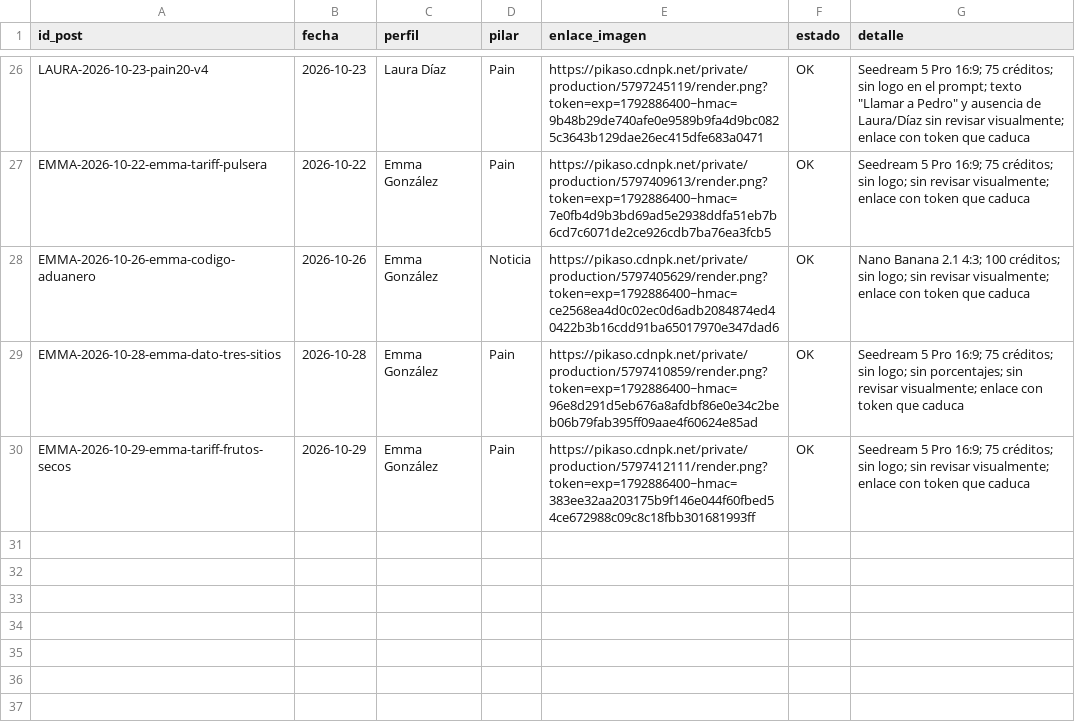
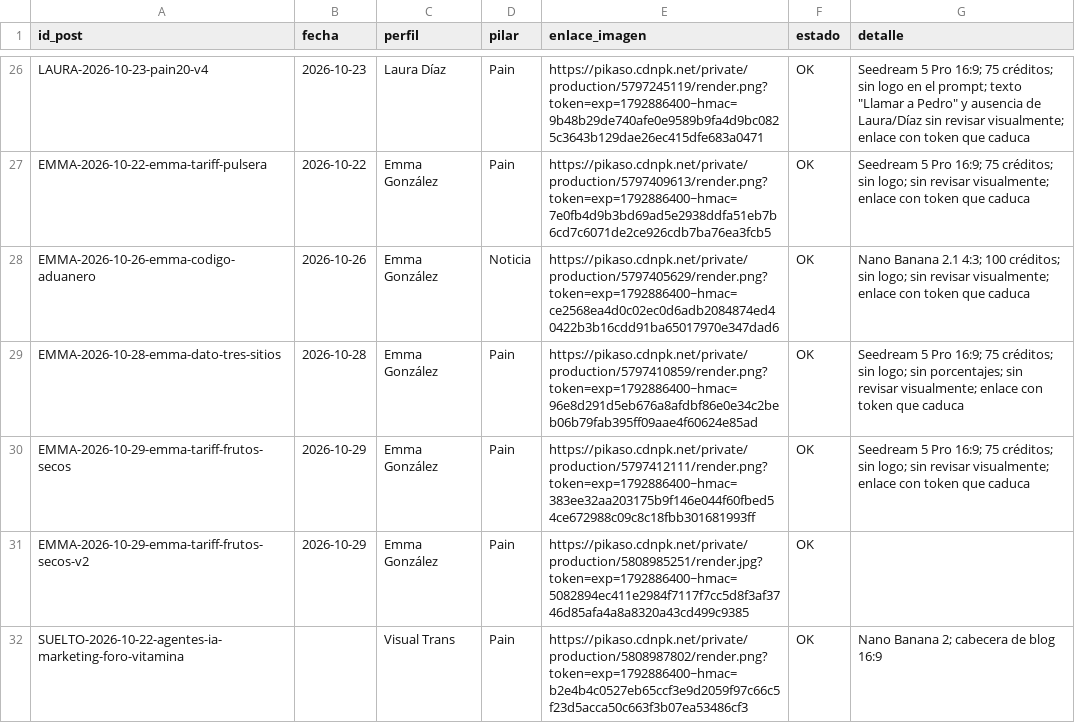
Before and after one commit to arivas-web/visualtrans-linkedin-test, a CSV file: output/2026-10/graficas.csv, drawn as a sheet; only a part is shown, gaps mark what is left out.

```diff
--- a/output/2026-10/graficas.csv
+++ b/output/2026-10/graficas.csv
@@ -30 +30,3 @@ EMMA-2026-10-28-emma-dato-tres-sitios,2026-10-28,Emma González,Pain,https://pik
 EMMA-2026-10-29-emma-tariff-frutos-secos,2026-10-29,Emma González,Pain,https://pikaso.cdnpk.net/private/production/5797412111/render.png?token=exp=1792886400~hmac=383ee32aa203175b9f146e044f60fbed54ce672988c09c8c18fbb301681993ff,OK,Seedream 5 Pro 16:9; 75 créditos; sin logo; sin revisar visualmente; enlace con token que caduca
+EMMA-2026-10-29-emma-tariff-frutos-secos-v2,2026-10-29,Emma González,Pain,"https://pikaso.cdnpk.net/private/production/5808985251/render.jpg?token=exp=1792886400~hmac=5082894ec411e2984f7117f7cc5d8f3af3746d85afa4a8a8320a43cd499c9385",OK,
+SUELTO-2026-10-22-agentes-ia-marketing-foro-vitamina,,Visual Trans,Pain,"https://pikaso.cdnpk.net/private/production/5808987802/render.png?token=exp=1792886400~hmac=b2e4b4c0527eb65ccf3e9d2059f97c66c5f23d5acca50c663f3b07ea53486cf3",OK,Nano Banana 2; cabecera de blog 16:9
```
